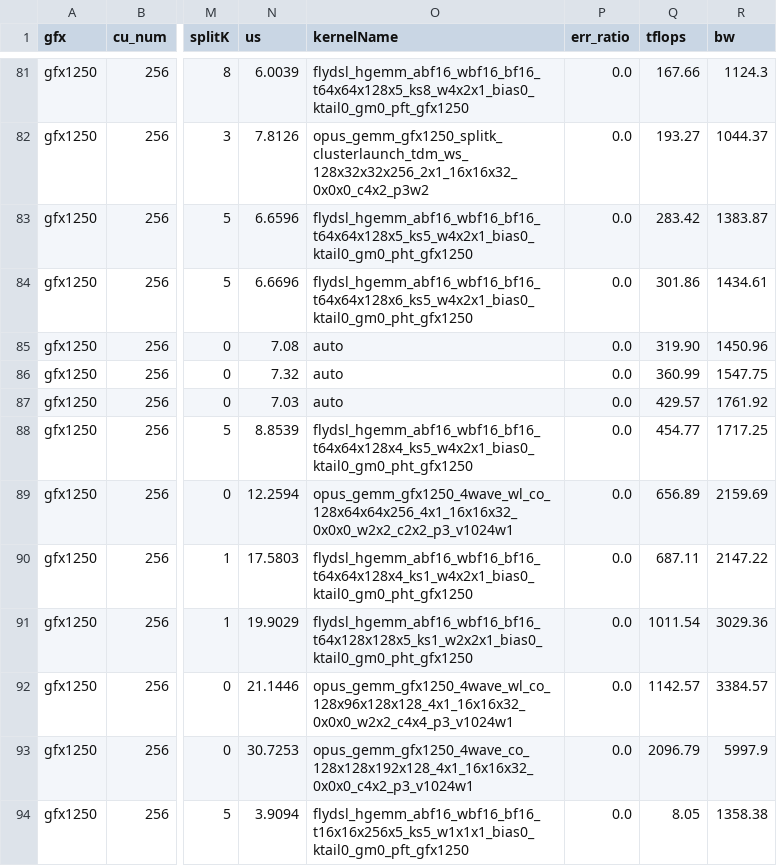
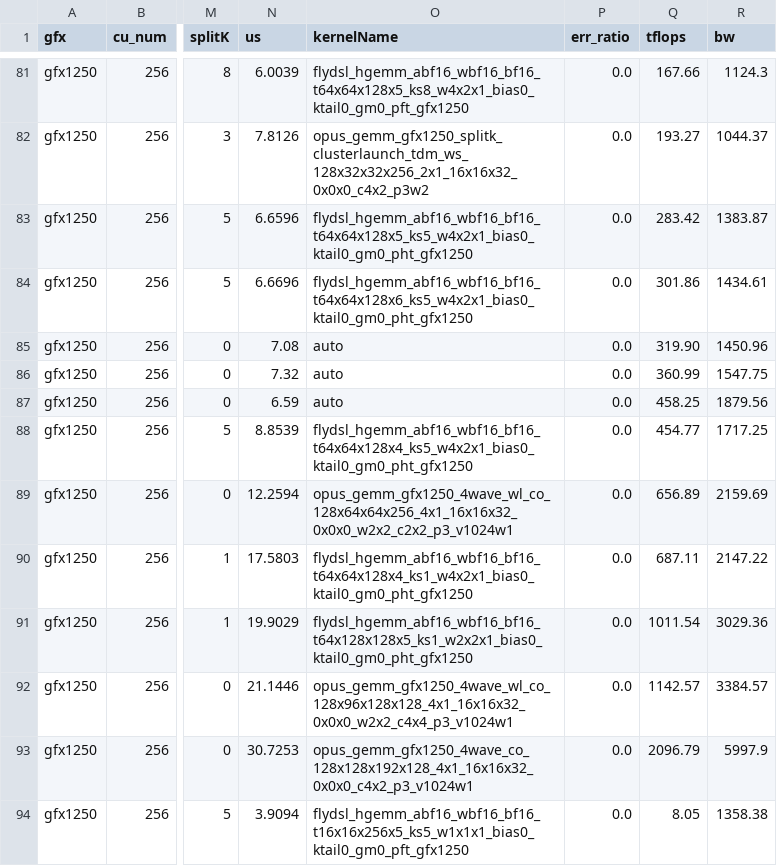
Before and after one commit to yhl-amd/aiter, a CSV file: aiter/configs/model_configs/dsv41_bf16_tuned_gemm.csv, drawn as a sheet; only a part is shown, gaps mark what is left out; the diff names each change by its address in the sheet, - before the commit and + after, or states it on an @@ line.

```diff
--- a/aiter/configs/model_configs/dsv41_bf16_tuned_gemm.csv
+++ b/aiter/configs/model_configs/dsv41_bf16_tuned_gemm.csv
-N87 (us): 7.03
+N87 (us): 6.59
-Q87 (tflops): 429.57
+Q87 (tflops): 458.25
-R87 (bw): 1761.92
+R87 (bw): 1879.56
```
